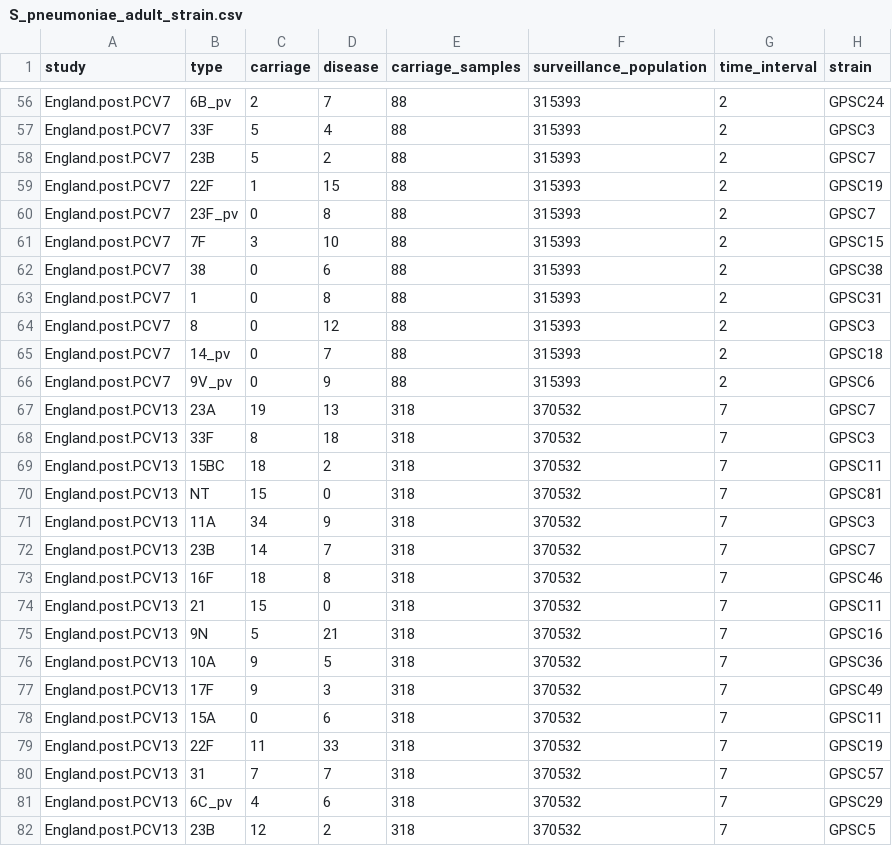
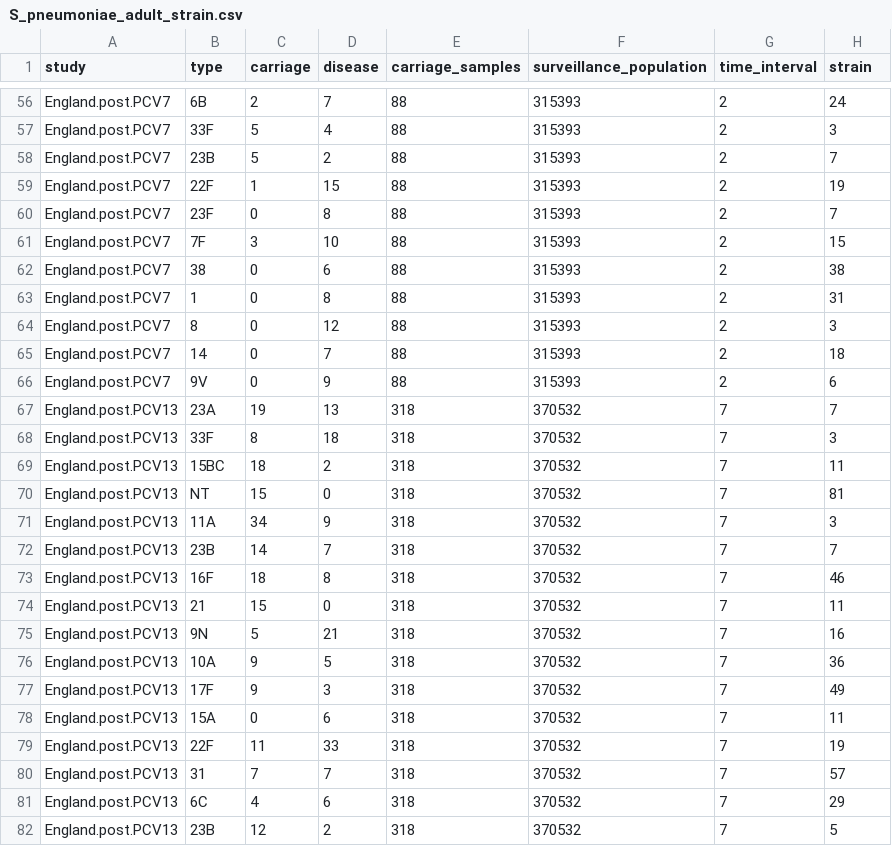
Before and after one commit to nickjcroucher/progressionEstimation, a CSV file: data-raw/S_pneumoniae_adult_strain.csv, drawn as a sheet; only a part is shown, gaps mark what is left out; the diff covers the shown part only; the diff names each change by its address in the sheet, - before the commit and + after, or states it on an @@ line.

```diff
--- a/data-raw/S_pneumoniae_adult_strain.csv
+++ b/data-raw/S_pneumoniae_adult_strain.csv
-B56 (type): 6B_pv
+B56 (type): 6B
-H56 (strain): GPSC24
+H56 (strain): 24
-H57 (strain): GPSC3
+H57 (strain): 3
-H58 (strain): GPSC7
+H58 (strain): 7
-H59 (strain): GPSC19
+H59 (strain): 19
-B60 (type): 23F_pv
+B60 (type): 23F
-H60 (strain): GPSC7
+H60 (strain): 7
-H61 (strain): GPSC15
+H61 (strain): 15
-H62 (strain): GPSC38
+H62 (strain): 38
-H63 (strain): GPSC31
+H63 (strain): 31
-H64 (strain): GPSC3
+H64 (strain): 3
-B65 (type): 14_pv
+B65 (type): 14
-H65 (strain): GPSC18
+H65 (strain): 18
-B66 (type): 9V_pv
+B66 (type): 9V
-H66 (strain): GPSC6
+H66 (strain): 6
-H67 (strain): GPSC7
+H67 (strain): 7
-H68 (strain): GPSC3
+H68 (strain): 3
-H69 (strain): GPSC11
+H69 (strain): 11
-H70 (strain): GPSC81
+H70 (strain): 81
-H71 (strain): GPSC3
+H71 (strain): 3
-H72 (strain): GPSC7
+H72 (strain): 7
-H73 (strain): GPSC46
+H73 (strain): 46
-H74 (strain): GPSC11
+H74 (strain): 11
-H75 (strain): GPSC16
+H75 (strain): 16
-H76 (strain): GPSC36
+H76 (strain): 36
-H77 (strain): GPSC49
+H77 (strain): 49
-H78 (strain): GPSC11
+H78 (strain): 11
-H79 (strain): GPSC19
+H79 (strain): 19
-H80 (strain): GPSC57
+H80 (strain): 57
-B81 (type): 6C_pv
+B81 (type): 6C
-H81 (strain): GPSC29
+H81 (strain): 29
-H82 (strain): GPSC5
+H82 (strain): 5
```
Also changed, not shown: 77 edited cells elsewhere in this file, data-raw/S_pneumoniae_infant_strain.csv, 5 other files.
